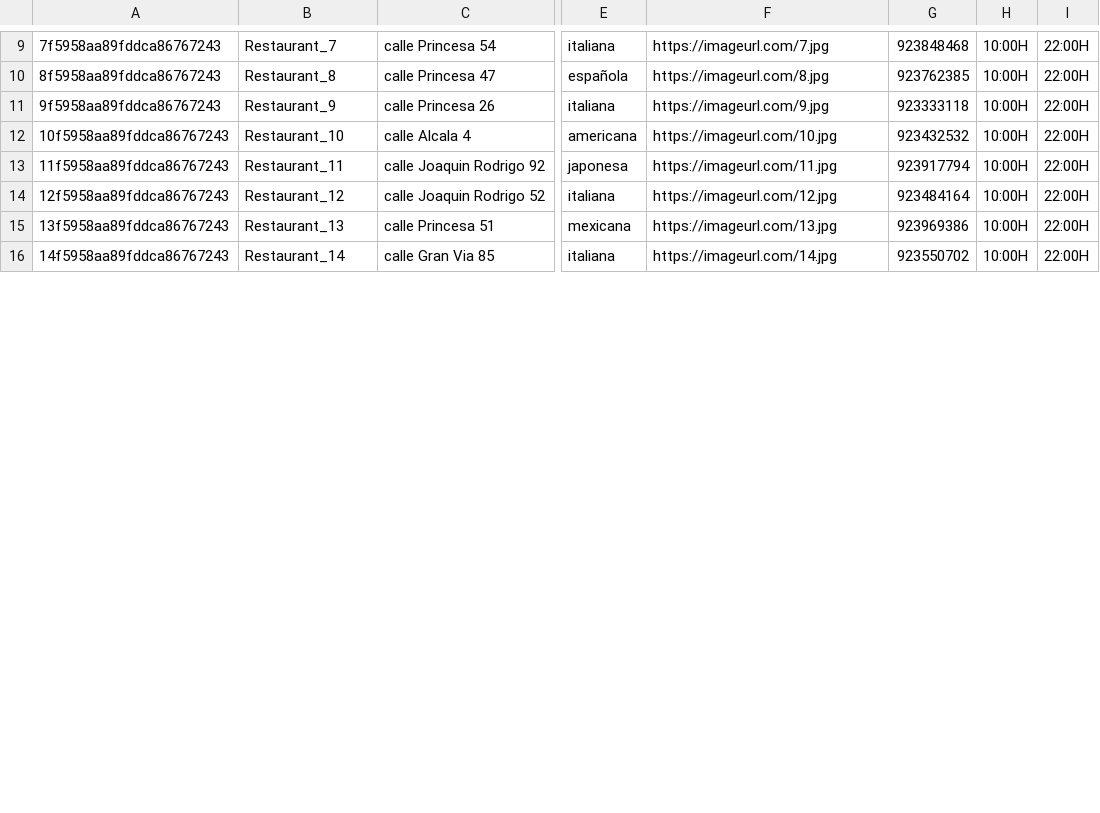
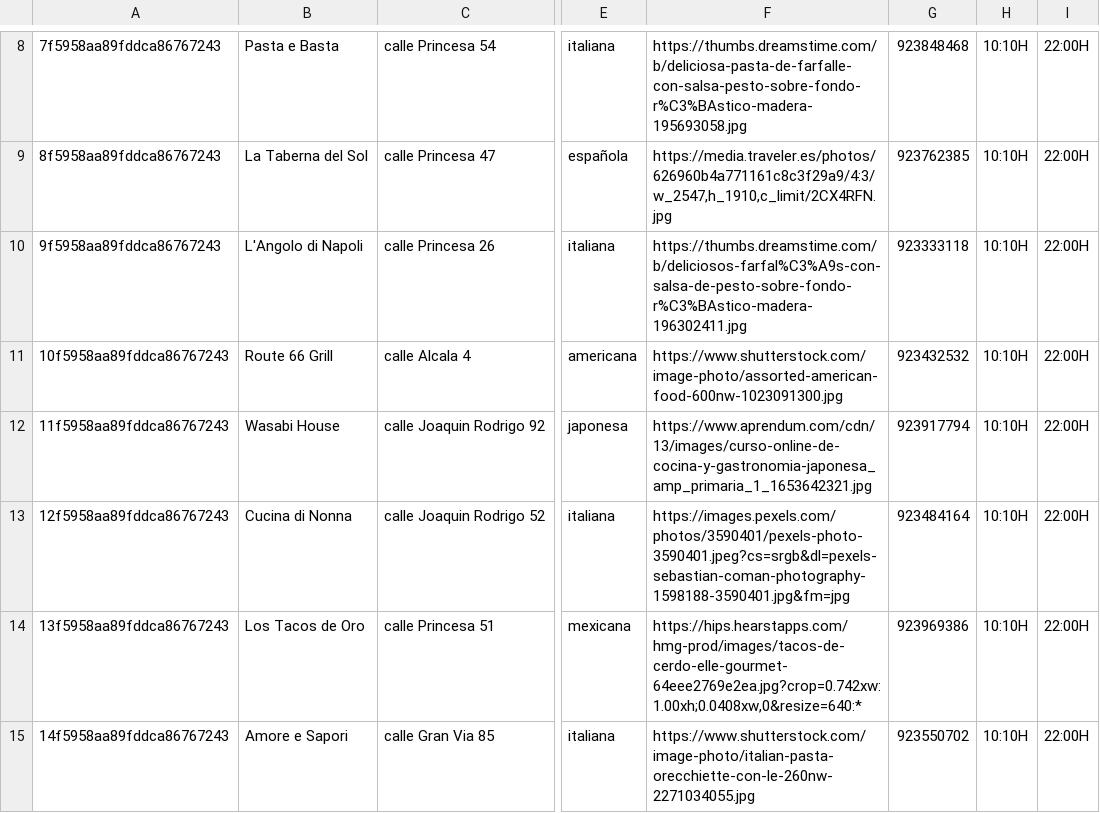
Before and after one commit to SirEduardo/gestor-de-reservas-back, a CSV file: back/src/utils/seeds/restaurants.csv, drawn as a sheet; only a part is shown, gaps mark what is left out; addresses are those after the commit; the diff covers the shown part only; the diff names each change by its address in the sheet, - before the commit and + after, or states it on an @@ line.

Commit message:
Update restaurants.csv

```diff
--- a/back/src/utils/seeds/restaurants.csv
+++ b/back/src/utils/seeds/restaurants.csv
-B8: Restaurant_7
+B8: Pasta e Basta
-F8: https://imageurl.com/7.jpg
+F8: https://thumbs.dreamstime.com/b/deliciosa-pasta-de-farfalle-con-salsa-pesto-sobre-fondo-r%C3%BAstico-madera-195693058.jpg
-H8:H15: 10:00H
+H8:H15: 10:10H
-B9: Restaurant_8
+B9: La Taberna del Sol
-F9: https://imageurl.com/8.jpg
+F9: https://media.traveler.es/photos/626960b4a771161c8c3f29a9/4:3/w_2547,h_1910,c_limit/2CX4RFN.jpg
-B10: Restaurant_9
+B10: L'Angolo di Napoli
-F10: https://imageurl.com/9.jpg
+F10: https://thumbs.dreamstime.com/b/deliciosos-farfal%C3%A9s-con-salsa-de-pesto-sobre-fondo-r%C3%BAstico-madera-196302411.jpg
-B11: Restaurant_10
+B11: Route 66 Grill
-F11: https://imageurl.com/10.jpg
+F11: https://www.shutterstock.com/image-photo/assorted-american-food-600nw-1023091300.jpg
-B12: Restaurant_11
+B12: Wasabi House
-F12: https://imageurl.com/11.jpg
+F12: https://www.aprendum.com/cdn/13/images/curso-online-de-cocina-y-gastronomia-japonesa_amp_primaria_1_1653642321.jpg
-B13: Restaurant_12
+B13: Cucina di Nonna
-F13: https://imageurl.com/12.jpg
+F13: https://images.pexels.com/photos/3590401/pexels-photo-3590401.jpeg?cs=srgb&dl=pexels-sebastian-coman-photography-1598188-3590401.jpg&fm=jpg
-B14: Restaurant_13
+B14: Los Tacos de Oro
-F14: https://imageurl.com/13.jpg
+F14: https://hips.hearstapps.com/hmg-prod/images/tacos-de-cerdo-elle-gourmet-64eee2769e2ea.jpg?crop=0.742xw:1.00xh;0.0408xw,0&resize=640:*
-B15: Restaurant_14
+B15: Amore e Sapori
-F15: https://imageurl.com/14.jpg
+F15: https://www.shutterstock.com/image-photo/italian-pasta-orecchiette-con-le-260nw-2271034055.jpg
```
Also changed, not shown: 1 removed row and 126 edited cells elsewhere in this file.
